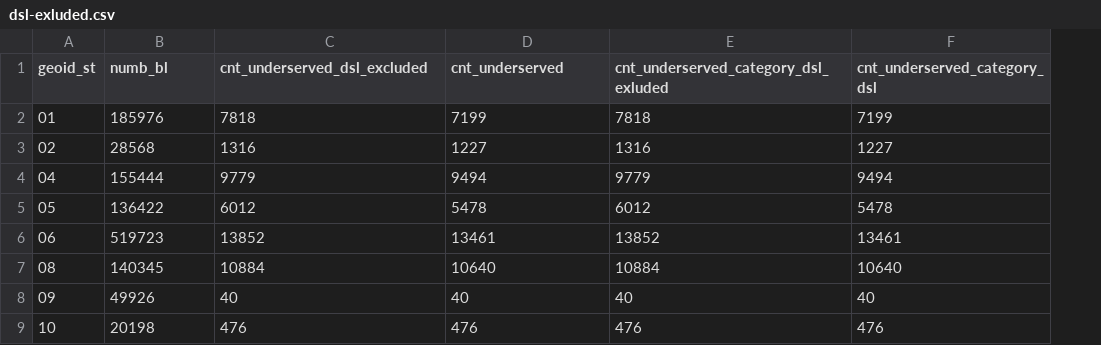
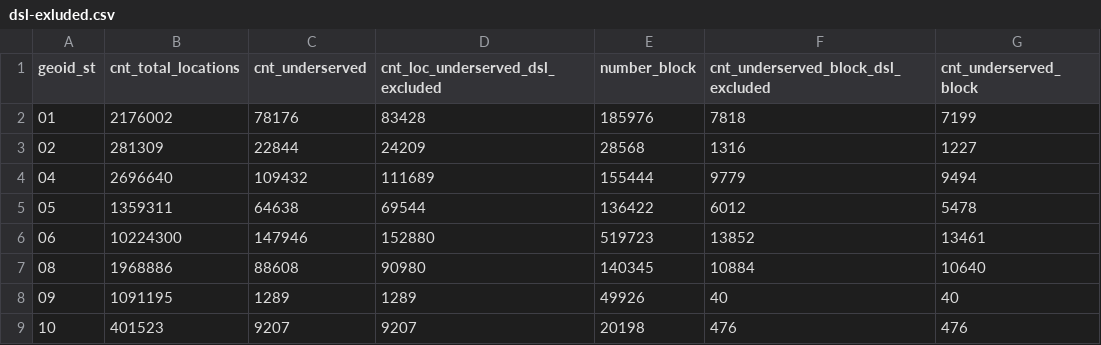
Before and after one commit to ruralinnovation/proj-fcc-report, a CSV file: data/dsl-exluded.csv, drawn as a sheet; only a part is shown; removed rows and columns are numbered as before the commit, all else as after; the diff names each change by its address in the sheet, - before the commit and + after, or states it on an @@ line.

```diff
--- a/data/dsl-exluded.csv
+++ b/data/dsl-exluded.csv
+column B (cnt_total_locations), rows 2-9: 2176002 | 281309 | 2696640 | 1359311 | 10224300 | 1968886 | 1091195 | 401523
+column C (cnt_underserved), rows 2-9: 78176 | 22844 | 109432 | 64638 | 147946 | 88608 | 1289 | 9207
+column D (cnt_loc_underserved_dsl_excluded), rows 2-9: 83428 | 24209 | 111689 | 69544 | 152880 | 90980 | 1289 | 9207
-column E, rows 1-9: cnt_underserved_category_dsl_exluded | 7818 | 1316 | 9779 | 6012 | 13852 | 10884 | 40 | 476
-column F (cnt_underserved_category_dsl), rows 2-9: 7199 | 1227 | 9494 | 5478 | 13461 | 10640 | 40 | 476
-E1: numb_bl
+E1: number_block
-F1: cnt_underserved_dsl_excluded
+F1: cnt_underserved_block_dsl_excluded
-G1: cnt_underserved
+G1: cnt_underserved_block
```
Also changed, not shown: 2 other files.
